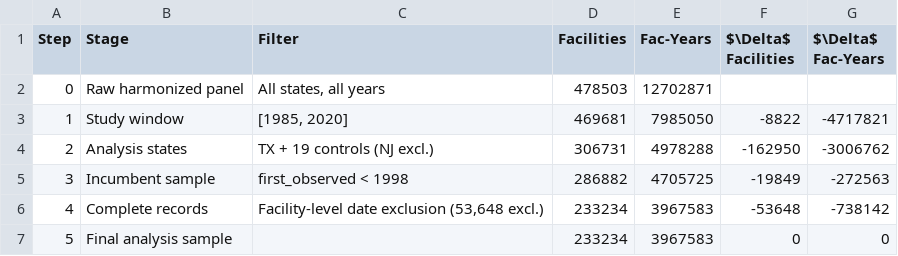
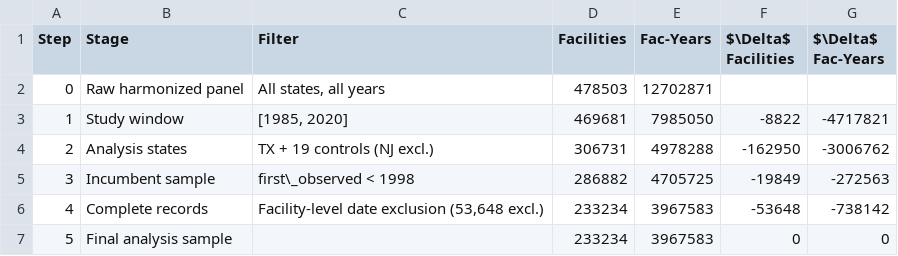
Before and after one commit to Kaleb-K-Javier/UST-Insurance-Regime, a CSV file: Output/Tables/TableB1_Attrition_Log.csv, drawn as a sheet.

```diff
--- a/Output/Tables/TableB1_Attrition_Log.csv
+++ b/Output/Tables/TableB1_Attrition_Log.csv
@@ -4,3 +4,3 @@ Step,Stage,Filter,Facilities,Fac-Years,$\Delta$ Facilities,$\Delta$ Fac-Years
 2,Analysis states,TX + 19 controls (NJ excl.),306731,4978288,-162950,-3006762
-3,Incumbent sample,first_observed < 1998,286882,4705725,-19849,-272563
+3,Incumbent sample,first\_observed < 1998,286882,4705725,-19849,-272563
 4,Complete records,"Facility-level date exclusion (53,648 excl.)",233234,3967583,-53648,-738142
```
Also changed, not shown: 14 other files.
